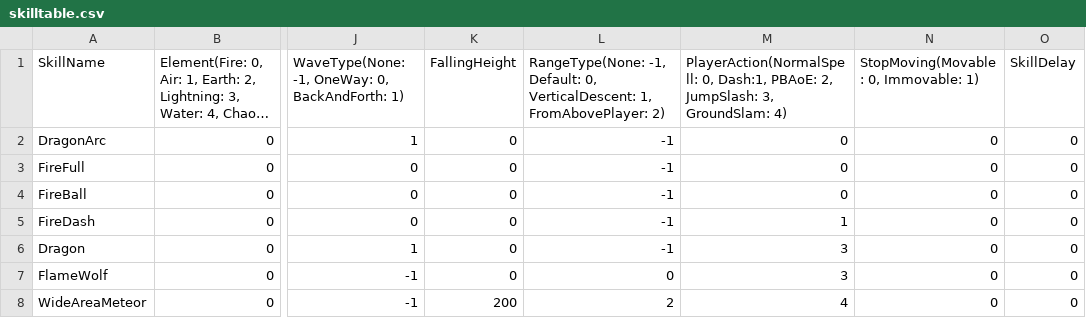
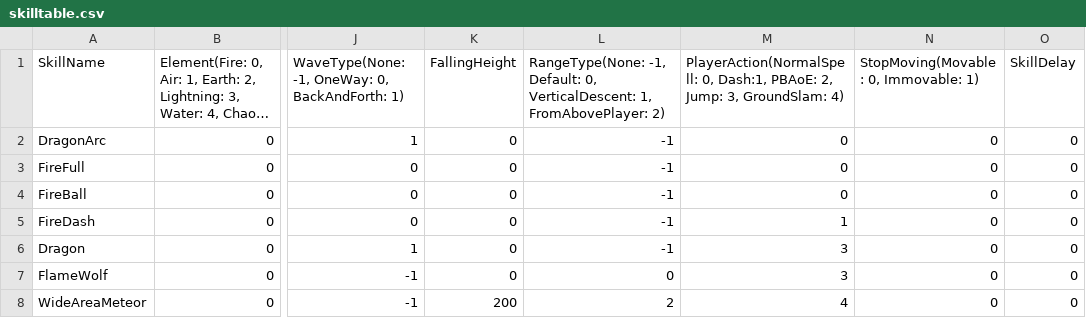
Before and after one commit to MinWooPark98/SFML_TeamProject, a CSV file: WizardOfLegend/WizardOfLegend-bin/tables/skilltable.csv, drawn as a sheet; only a part is shown, gaps mark what is left out; long unchanged cells end in …; the diff names each change by its address in the sheet, - before the commit and + after, or states it on an @@ line.

```diff
--- a/WizardOfLegend/WizardOfLegend-bin/tables/skilltable.csv
+++ b/WizardOfLegend/WizardOfLegend-bin/tables/skilltable.csv
-M1: …PBAoE: 2, JumpSlash: 3, GroundSlam:…
+M1: …PBAoE: 2, Jump: 3, GroundSlam:…
```
Also changed, not shown: 4 other files.
